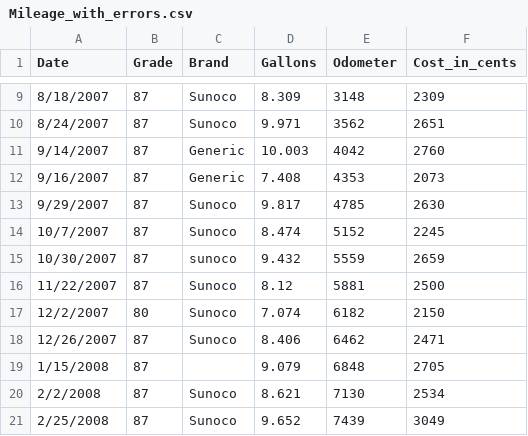
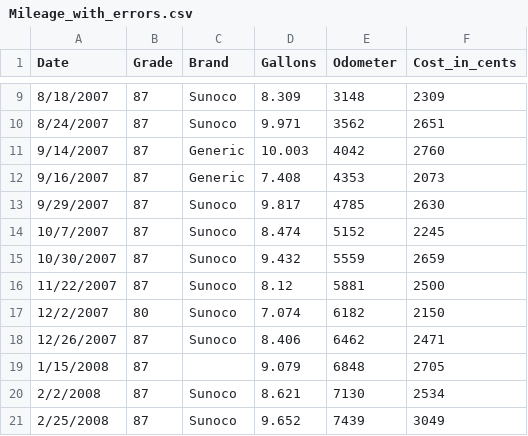
Before and after one commit to jschank/berris-fueller, a CSV file: doc/Mileage_with_errors.csv, drawn as a sheet; only a part is shown, gaps mark what is left out.

```diff
--- a/doc/Mileage_with_errors.csv
+++ b/doc/Mileage_with_errors.csv
@@ -14,3 +14,3 @@ Date,Grade,Brand,Gallons,Odometer,Cost_in_cents
 10/7/2007,87,Sunoco,8.474,5152,2245
-10/30/2007,87,sunoco,9.432,5559,2659
+10/30/2007,87,Sunoco,9.432,5559,2659
 11/22/2007,87,Sunoco,8.12,5881,2500
```
Also changed, not shown: doc/Mileage.csv, 5 other files.
